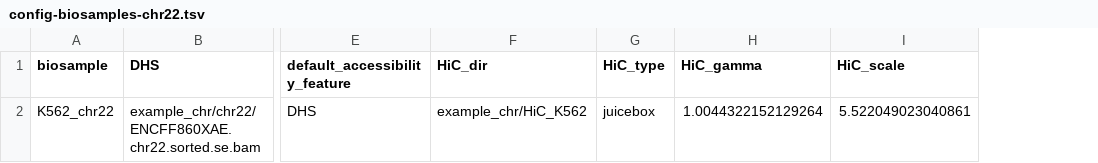
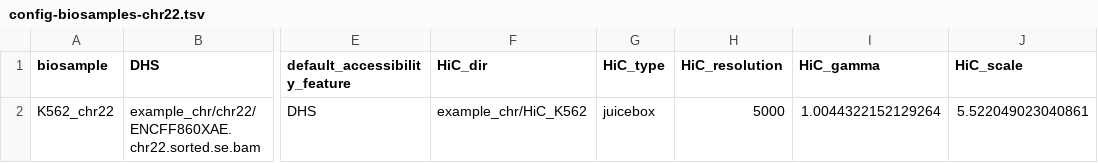
Before and after one commit to broadinstitute/ABC-Enhancer-Gene-Prediction, a TSV file: config/config-biosamples-chr22.tsv, drawn as a sheet; only a part is shown, gaps mark what is left out; the diff names each change by its address in the sheet, - before the commit and + after, or states it on an @@ line.

Commit message:
add hic_resolution. added snakemake input validation. added more ref files

```diff
--- a/config/config-biosamples-chr22.tsv
+++ b/config/config-biosamples-chr22.tsv
+column H (HiC_resolution), row 2: 5000
```
Also changed, not shown: config/config-biosamples.tsv, 10 other files.
